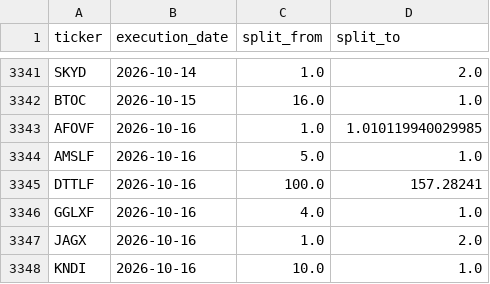
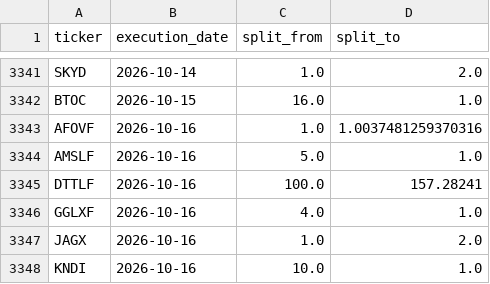
Before and after one commit to az123-stack/breadth-monitor, a CSV file: data/splits.csv, drawn as a sheet; only a part is shown, gaps mark what is left out; the diff covers the shown part only.

```diff
--- a/data/splits.csv
+++ b/data/splits.csv
@@ -3342,3 +3342,3 @@ SKYD,2026-10-14,1.0,2.0
 BTOC,2026-10-15,16.0,1.0
-AFOVF,2026-10-16,1.0,1.010119940029985
+AFOVF,2026-10-16,1.0,1.0037481259370316
 AMSLF,2026-10-16,5.0,1.0
```
Also changed, not shown: 7 added rows and 1 edited cell elsewhere in this file, 6 other files.
